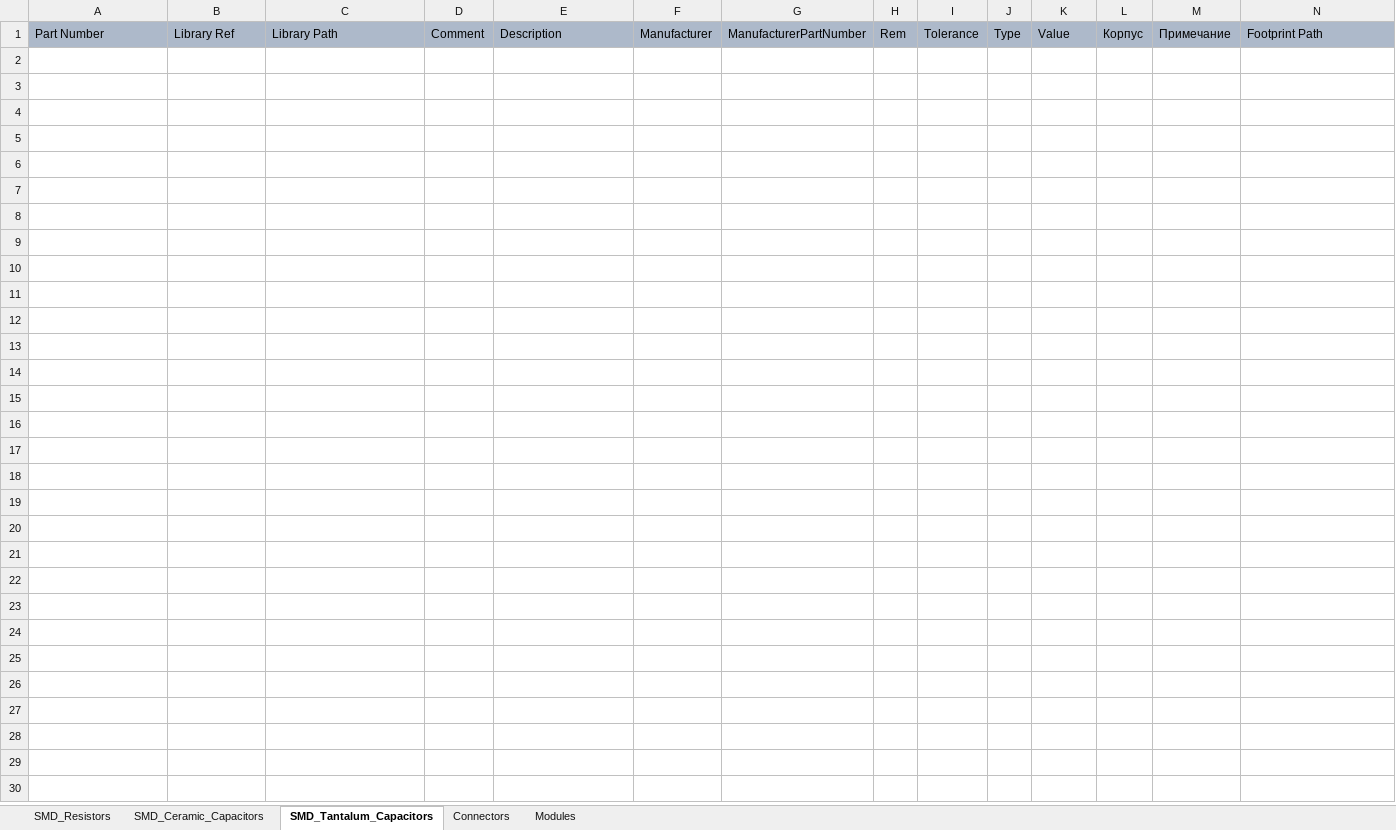
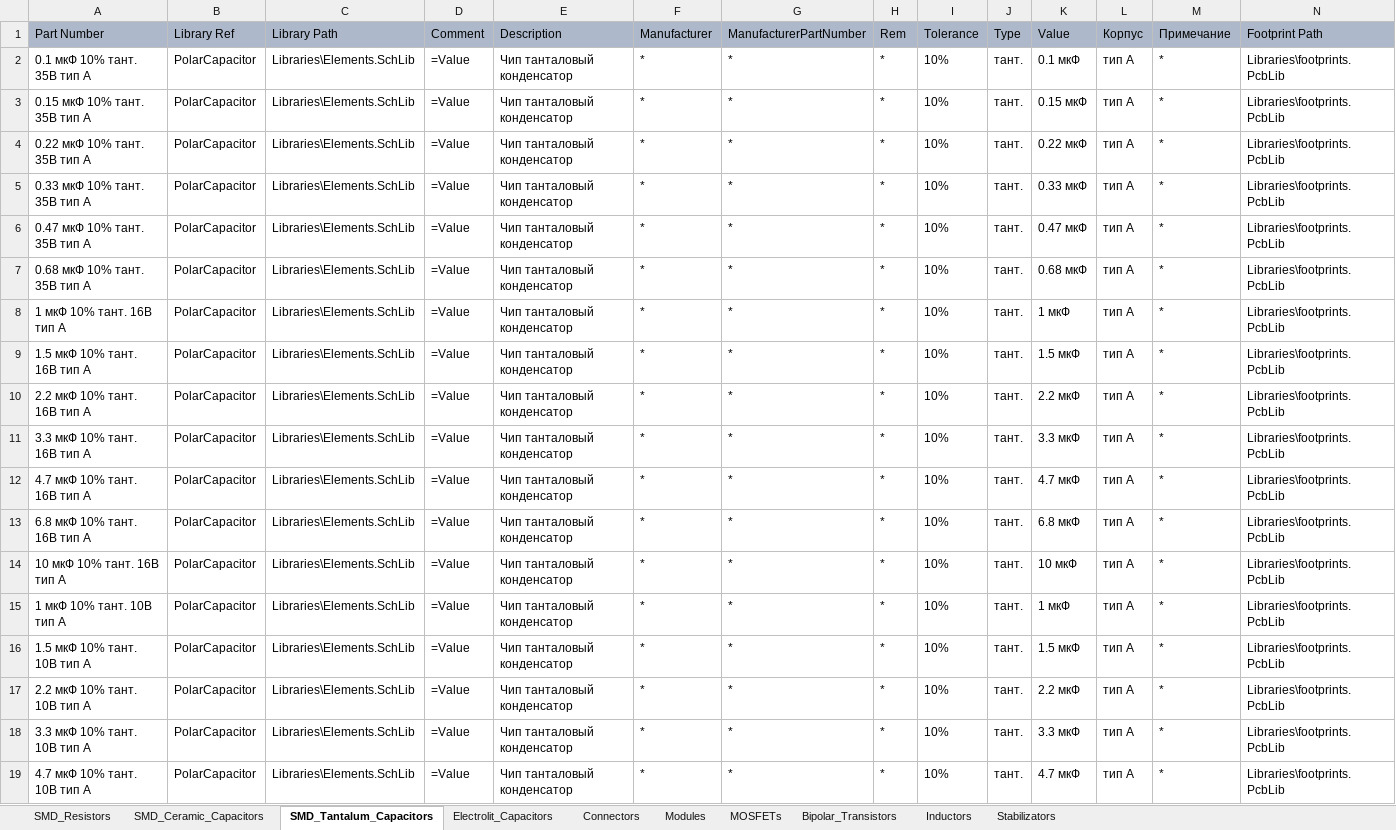
Before and after one commit to SergeyLadanov/AltiumComponentsDB, an Excel workbook: DB_Storage.xlsx, sheet SMD_Tantalum_Capacitors, drawn as a sheet; only a part is shown; values as stored, in another font and other column widths than the file's, no borders; rows hold the shown columns only; the diff covers the shown part only; the diff names each change by its address in the sheet, - before the commit and + after, or states it on an @@ line.

Commit message:
Добавлены танталовые конденсаторы

```diff
--- a/DB_Storage.xlsx (sheet SMD_Tantalum_Capacitors)
+++ b/DB_Storage.xlsx (sheet SMD_Tantalum_Capacitors)
+sheet tab: Electrolit_Capacitors
+sheet tab: MOSFETs
+sheet tab: Bipolar_Transistors
+sheet tab: Inductors
+sheet tab: Stabilizators
+row 2: 0.1 мкФ 10% тант. 35В тип A | PolarCapacitor | Libraries\Elements.SchLib | =Value | Чип танталовый конденсатор | * | * | * | 10% | тант. | 0.1 мкФ | тип A | * | Libraries\footprints.PcbLib
+row 3: 0.15 мкФ 10% тант. 35В тип A | PolarCapacitor | Libraries\Elements.SchLib | =Value | Чип танталовый конденсатор | * | * | * | 10% | тант. | 0.15 мкФ | тип A | * | Libraries\footprints.PcbLib
+row 4: 0.22 мкФ 10% тант. 35В тип A | PolarCapacitor | Libraries\Elements.SchLib | =Value | Чип танталовый конденсатор | * | * | * | 10% | тант. | 0.22 мкФ | тип A | * | Libraries\footprints.PcbLib
+row 5: 0.33 мкФ 10% тант. 35В тип A | PolarCapacitor | Libraries\Elements.SchLib | =Value | Чип танталовый конденсатор | * | * | * | 10% | тант. | 0.33 мкФ | тип A | * | Libraries\footprints.PcbLib
+row 6: 0.47 мкФ 10% тант. 35В тип A | PolarCapacitor | Libraries\Elements.SchLib | =Value | Чип танталовый конденсатор | * | * | * | 10% | тант. | 0.47 мкФ | тип A | * | Libraries\footprints.PcbLib
+row 7: 0.68 мкФ 10% тант. 35В тип A | PolarCapacitor | Libraries\Elements.SchLib | =Value | Чип танталовый конденсатор | * | * | * | 10% | тант. | 0.68 мкФ | тип A | * | Libraries\footprints.PcbLib
+row 8: 1 мкФ 10% тант. 16В тип A | PolarCapacitor | Libraries\Elements.SchLib | =Value | Чип танталовый конденсатор | * | * | * | 10% | тант. | 1 мкФ | тип A | * | Libraries\footprints.PcbLib
+row 9: 1.5 мкФ 10% тант. 16В тип A | PolarCapacitor | Libraries\Elements.SchLib | =Value | Чип танталовый конденсатор | * | * | * | 10% | тант. | 1.5 мкФ | тип A | * | Libraries\footprints.PcbLib
+row 10: 2.2 мкФ 10% тант. 16В тип A | PolarCapacitor | Libraries\Elements.SchLib | =Value | Чип танталовый конденсатор | * | * | * | 10% | тант. | 2.2 мкФ | тип A | * | Libraries\footprints.PcbLib
+row 11: 3.3 мкФ 10% тант. 16В тип A | PolarCapacitor | Libraries\Elements.SchLib | =Value | Чип танталовый конденсатор | * | * | * | 10% | тант. | 3.3 мкФ | тип A | * | Libraries\footprints.PcbLib
+row 12: 4.7 мкФ 10% тант. 16В тип A | PolarCapacitor | Libraries\Elements.SchLib | =Value | Чип танталовый конденсатор | * | * | * | 10% | тант. | 4.7 мкФ | тип A | * | Libraries\footprints.PcbLib
+row 13: 6.8 мкФ 10% тант. 16В тип A | PolarCapacitor | Libraries\Elements.SchLib | =Value | Чип танталовый конденсатор | * | * | * | 10% | тант. | 6.8 мкФ | тип A | * | Libraries\footprints.PcbLib
+row 14: 10 мкФ 10% тант. 16В тип A | PolarCapacitor | Libraries\Elements.SchLib | =Value | Чип танталовый конденсатор | * | * | * | 10% | тант. | 10 мкФ | тип A | * | Libraries\footprints.PcbLib
+row 15: 1 мкФ 10% тант. 10В тип A | PolarCapacitor | Libraries\Elements.SchLib | =Value | Чип танталовый конденсатор | * | * | * | 10% | тант. | 1 мкФ | тип A | * | Libraries\footprints.PcbLib
+row 16: 1.5 мкФ 10% тант. 10В тип A | PolarCapacitor | Libraries\Elements.SchLib | =Value | Чип танталовый конденсатор | * | * | * | 10% | тант. | 1.5 мкФ | тип A | * | Libraries\footprints.PcbLib
+row 17: 2.2 мкФ 10% тант. 10В тип A | PolarCapacitor | Libraries\Elements.SchLib | =Value | Чип танталовый конденсатор | * | * | * | 10% | тант. | 2.2 мкФ | тип A | * | Libraries\footprints.PcbLib
+row 18: 3.3 мкФ 10% тант. 10В тип A | PolarCapacitor | Libraries\Elements.SchLib | =Value | Чип танталовый конденсатор | * | * | * | 10% | тант. | 3.3 мкФ | тип A | * | Libraries\footprints.PcbLib
+row 19: 4.7 мкФ 10% тант. 10В тип A | PolarCapacitor | Libraries\Elements.SchLib | =Value | Чип танталовый конденсатор | * | * | * | 10% | тант. | 4.7 мкФ | тип A | * | Libraries\footprints.PcbLib
```
Also changed, not shown: 27 added rows elsewhere in this sheet.
